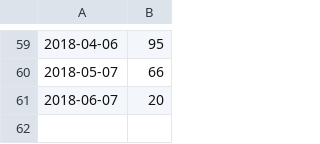
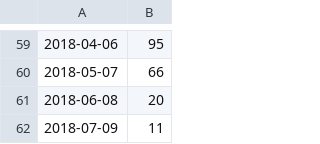
Before and after one commit to frohman04/utility-stats, a CSV file: gas.csv, drawn as a sheet; only a part is shown, gaps mark what is left out.

Commit message:
Add gas usage for July 2018

```diff
--- a/gas.csv
+++ b/gas.csv
@@ -60,2 +60,3 @@
 2018-05-07,66
-2018-06-07,20
+2018-06-08,20
+2018-07-09,11
```
